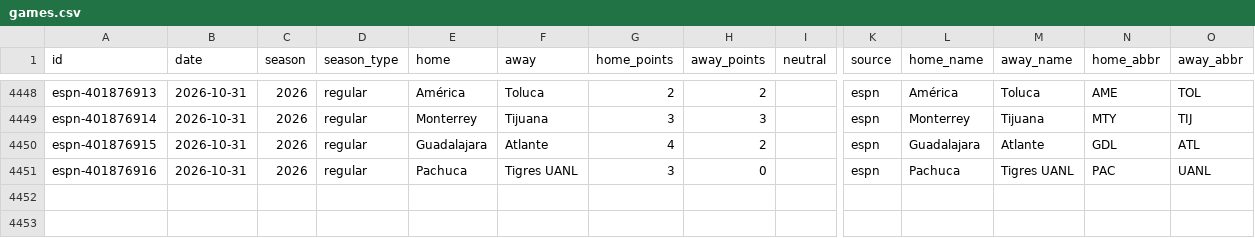
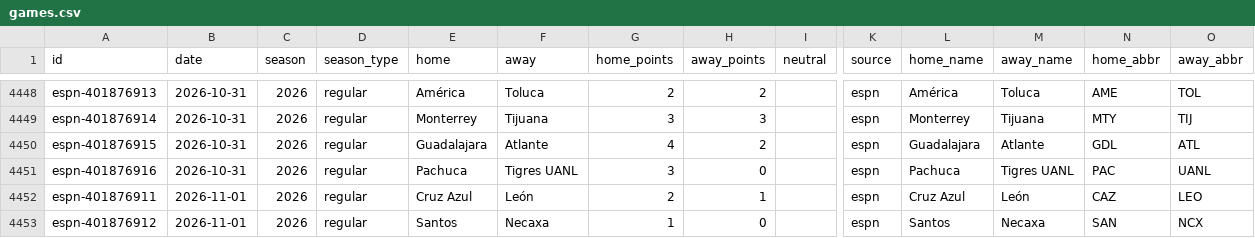
Before and after one commit to rjr5021/belt-holders, a CSV file: data/ligamx/games.csv, drawn as a sheet; only a part is shown, gaps mark what is left out; rows hold the shown columns only; the diff names each change by its address in the sheet, - before the commit and + after, or states it on an @@ line.

```diff
--- a/data/ligamx/games.csv
+++ b/data/ligamx/games.csv
+row 4452: espn-401876911 | 2026-11-01 | 2026 | regular | Cruz Azul | León | 2 | 1 |  | espn | Cruz Azul | León | CAZ | LEO
+row 4453: espn-401876912 | 2026-11-01 | 2026 | regular | Santos | Necaxa | 1 | 0 |  | espn | Santos | Necaxa | SAN | NCX
```
Also changed, not shown: data/mls/games.csv, data/nwsl/games.csv, 10 other files.
